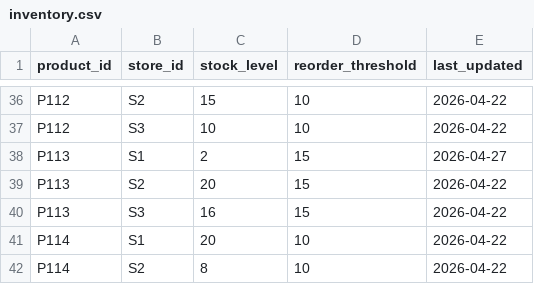
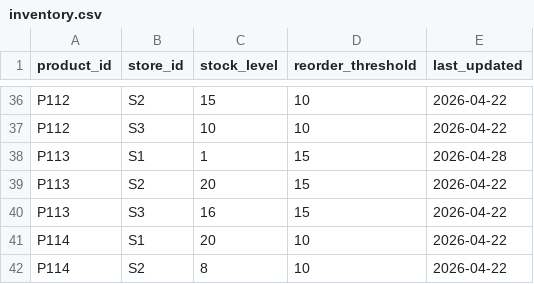
Before and after one commit to snehaalgurrala/Ai-Retail-Inventory-Optimizer, a CSV file: data/raw/inventory.csv, drawn as a sheet; only a part is shown, gaps mark what is left out.

```diff
--- a/data/raw/inventory.csv
+++ b/data/raw/inventory.csv
@@ -37,3 +37,3 @@ P112,S2,15,10,2026-04-22
 P112,S3,10,10,2026-04-22
-P113,S1,2,15,2026-04-27
+P113,S1,1,15,2026-04-28
 P113,S2,20,15,2026-04-22
```
Also changed, not shown: data/processed/customer_orders.csv, data/processed/low_stock_alerts.csv, 6 other files.
